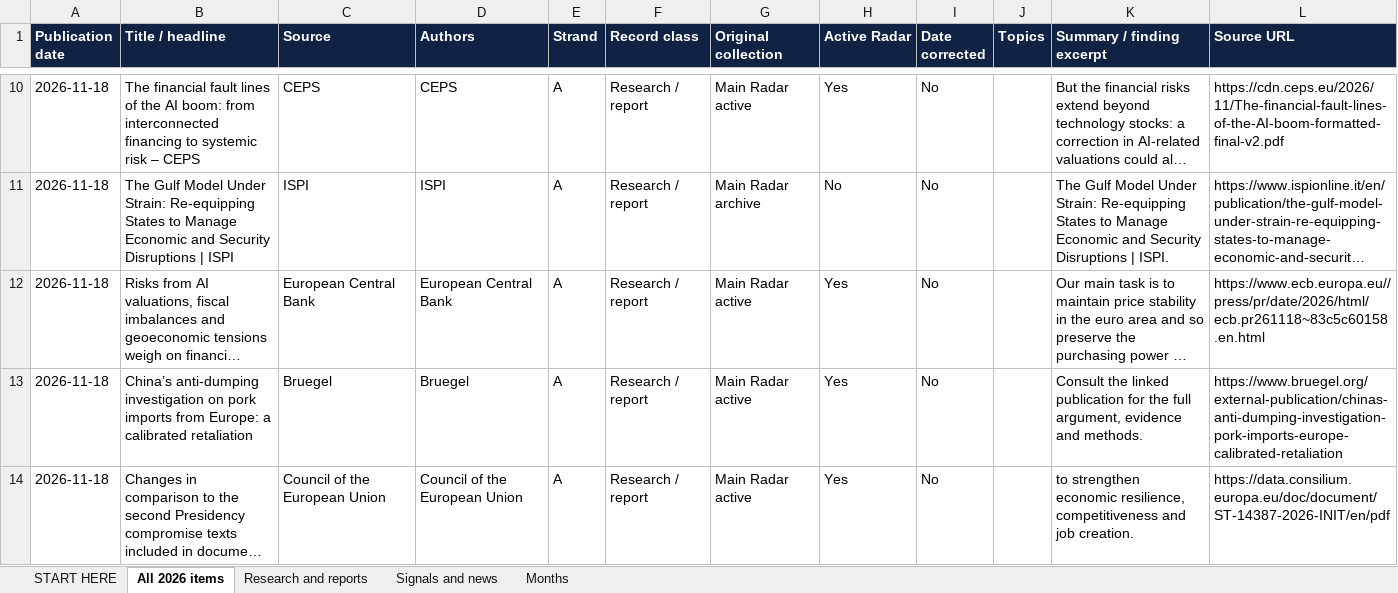
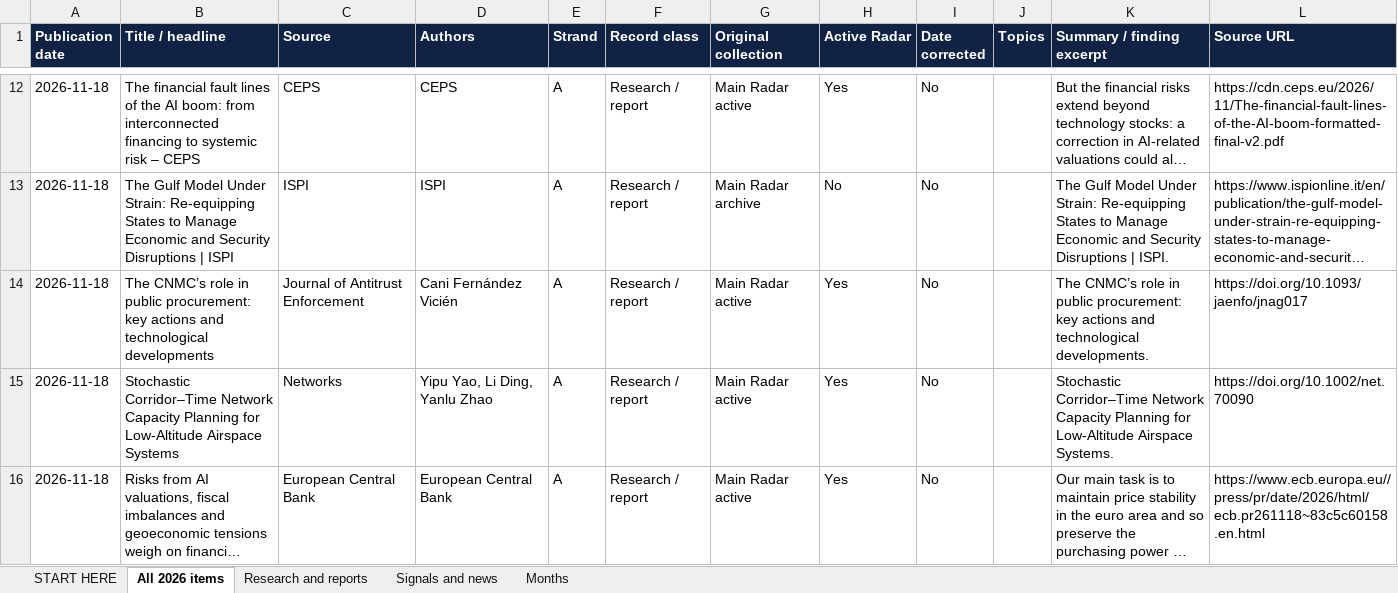
Before and after one commit to vevirm/Europe, an Excel workbook: 2026-stuff/2026_publications.xlsx, sheet All 2026 items, drawn as a sheet; only a part is shown, gaps mark what is left out; the shorter side is filled out with more unchanged rows; long unchanged cells end in …; values as stored, in another font and other column widths than the file's, no borders; the diff covers the shown part only; the diff names each change by its address in the sheet, - before the commit and + after, or states it on an @@ line.

```diff
--- a/2026-stuff/2026_publications.xlsx (sheet All 2026 items)
+++ b/2026-stuff/2026_publications.xlsx (sheet All 2026 items)
+row 14: 2026-11-18 | The CNMC’s role in public procurement: key actions and technological developments | Journal of Antitrust Enforcement | Cani Fernández Vicién | A | Research / report | Main Radar active | Yes | No |  | The CNMC’s role in public procurement: key actions and technological developments. | https://doi.org/10.1093/jaenfo/jnag017
+row 15: 2026-11-18 | Stochastic Corridor–Time Network Capacity Planning for Low‐Altitude Airspace Systems | Networks | Yipu Yao, Li Ding, Yanlu Zhao | A | Research / report | Main Radar active | Yes | No |  | Stochastic Corridor–Time Network Capacity Planning for Low‐Altitude Airspace Systems. | https://doi.org/10.1002/net.70090
```
Also changed, not shown: 10 added rows and 1 removed row elsewhere in this sheet, sheet Research and reports, sheet Signals and news, sheet Months, sheet START HERE, 1 other file.
